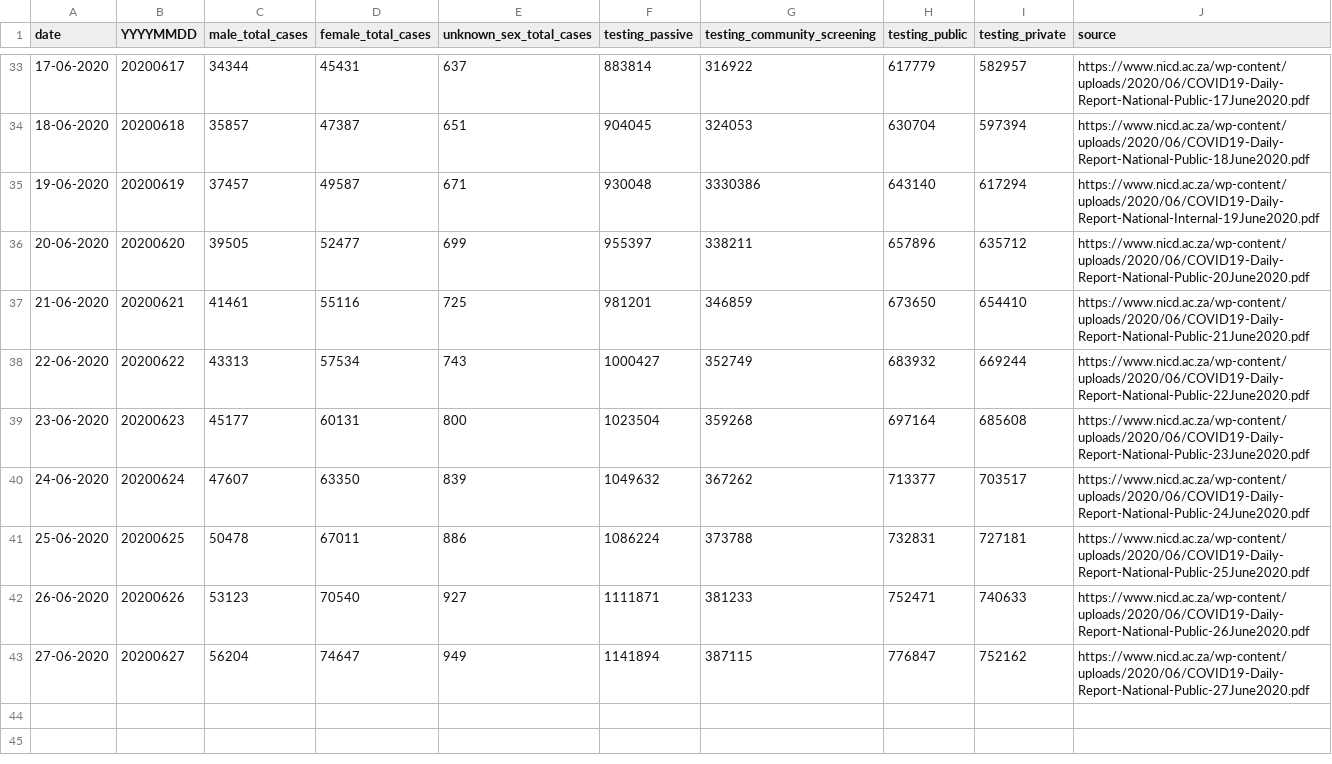
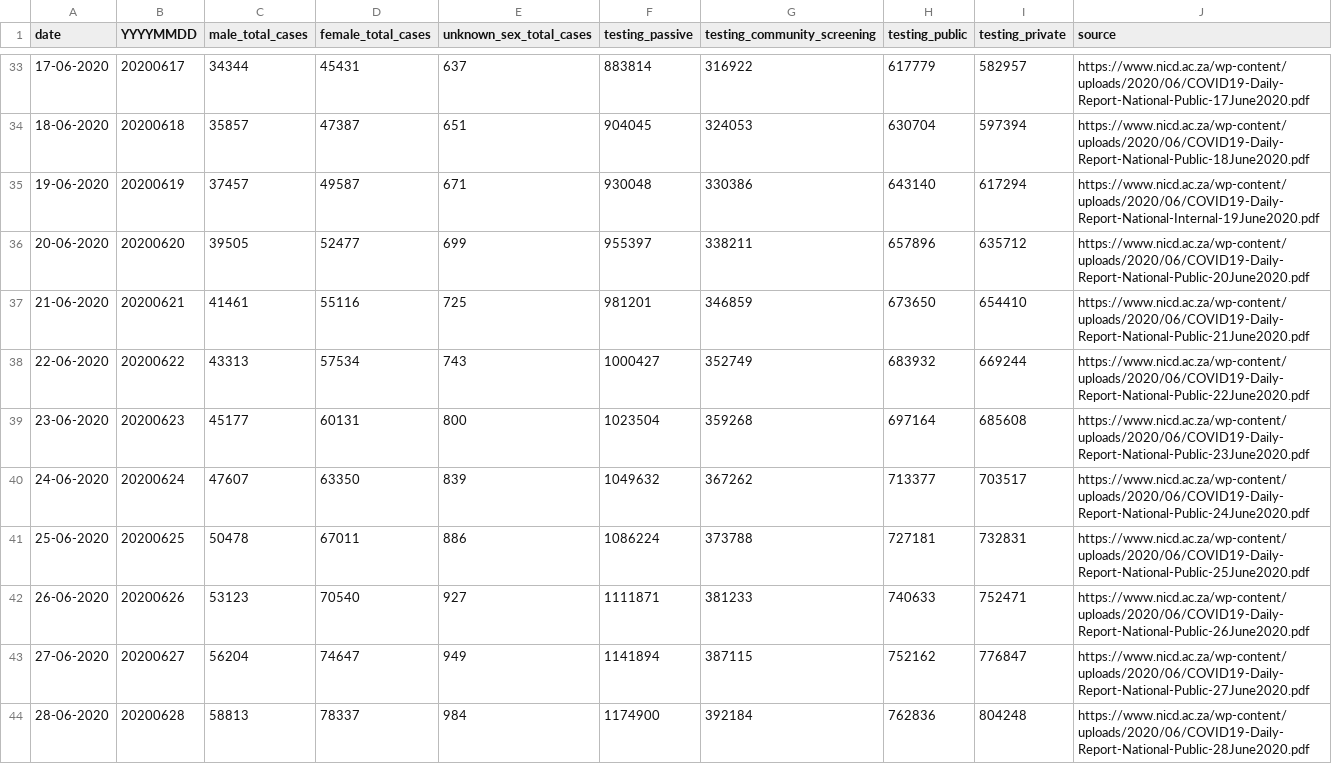
Before and after one commit to dsfsi/covid19za, a CSV file: data/nicd_daily_national_report.csv, drawn as a sheet; only a part is shown, gaps mark what is left out.

Commit message:
Update nicd_daily_national_report.csv

```diff
--- a/data/nicd_daily_national_report.csv
+++ b/data/nicd_daily_national_report.csv
@@ -34,3 +34,3 @@ date,YYYYMMDD,male_total_cases,female_total_cases,unknown_sex_total_cases,testin
 18-06-2020,20200618,35857,47387,651,904045,324053,630704,597394,https://www.nicd.ac.za/wp-content/uploads/2020/06/COVID19-Daily-Report-National-Public-18June2020.pdf
-19-06-2020,20200619,37457,49587,671,930048,3330386,643140,617294,https://www.nicd.ac.za/wp-content/uploads/2020/06/COVID19-Daily-Report-National-Internal-19June2020.pdf
+19-06-2020,20200619,37457,49587,671,930048,330386,643140,617294,https://www.nicd.ac.za/wp-content/uploads/2020/06/COVID19-Daily-Report-National-Internal-19June2020.pdf
 20-06-2020,20200620,39505,52477,699,955397,338211,657896,635712,https://www.nicd.ac.za/wp-content/uploads/2020/06/COVID19-Daily-Report-National-Public-20June2020.pdf
@@ -40,4 +40,5 @@ date,YYYYMMDD,male_total_cases,female_total_cases,unknown_sex_total_cases,testin
 24-06-2020,20200624,47607,63350,839,1049632,367262,713377,703517,https://www.nicd.ac.za/wp-content/uploads/2020/06/COVID19-Daily-Report-National-Public-24June2020.pdf
-25-06-2020,20200625,50478,67011,886,1086224,373788,732831,727181,https://www.nicd.ac.za/wp-content/uploads/2020/06/COVID19-Daily-Report-National-Public-25June2020.pdf
-26-06-2020,20200626,53123,70540,927,1111871,381233,752471,740633,https://www.nicd.ac.za/wp-content/uploads/2020/06/COVID19-Daily-Report-National-Public-26June2020.pdf
-27-06-2020,20200627,56204,74647,949,1141894,387115,776847,752162,https://www.nicd.ac.za/wp-content/uploads/2020/06/COVID19-Daily-Report-National-Public-27June2020.pdf
+25-06-2020,20200625,50478,67011,886,1086224,373788,727181,732831,https://www.nicd.ac.za/wp-content/uploads/2020/06/COVID19-Daily-Report-National-Public-25June2020.pdf
+26-06-2020,20200626,53123,70540,927,1111871,381233,740633,752471,https://www.nicd.ac.za/wp-content/uploads/2020/06/COVID19-Daily-Report-National-Public-26June2020.pdf
+27-06-2020,20200627,56204,74647,949,1141894,387115,752162,776847,https://www.nicd.ac.za/wp-content/uploads/2020/06/COVID19-Daily-Report-National-Public-27June2020.pdf
+28-06-2020,20200628,58813,78337,984,1174900,392184,762836,804248,https://www.nicd.ac.za/wp-content/uploads/2020/06/COVID19-Daily-Report-National-Public-28June2020.pdf
```
